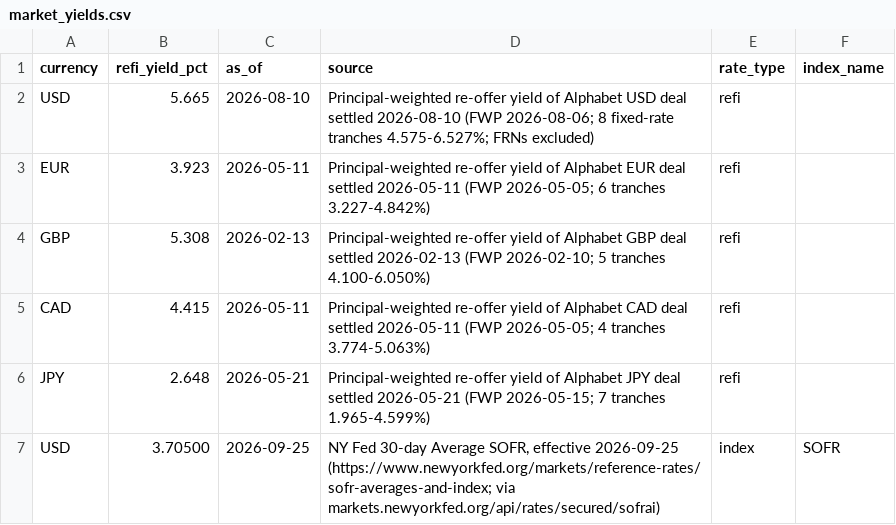
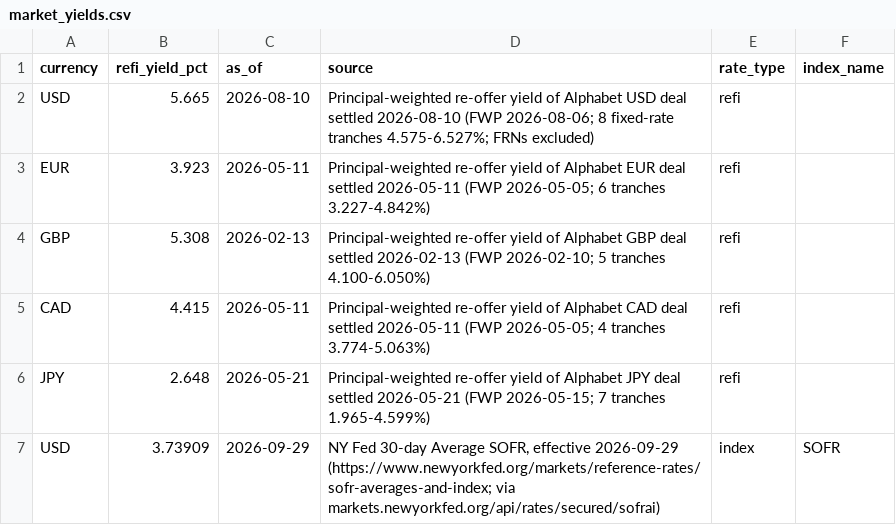
Before and after one commit to andrewminseo/alphabetfunding, a CSV file: data/market_yields.csv, drawn as a sheet.

```diff
--- a/data/market_yields.csv
+++ b/data/market_yields.csv
@@ -6,2 +6,2 @@ CAD,4.415,2026-05-11,Principal-weighted re-offer yield of Alphabet CAD deal sett
 JPY,2.648,2026-05-21,Principal-weighted re-offer yield of Alphabet JPY deal settled 2026-05-21 (FWP 2026-05-15; 7 tranches 1.965-4.599%),refi,
-USD,3.70500,2026-09-25,"NY Fed 30-day Average SOFR, effective 2026-09-25 (https://www.newyorkfed.org/markets/reference-rates/sofr-averages-and-index; via markets.newyorkfed.org/api/rates/secured/sofrai)",index,SOFR
+USD,3.73909,2026-09-29,"NY Fed 30-day Average SOFR, effective 2026-09-29 (https://www.newyorkfed.org/markets/reference-rates/sofr-averages-and-index; via markets.newyorkfed.org/api/rates/secured/sofrai)",index,SOFR
```
Also changed, not shown: data/fx_rates.csv, data/treasury_curve.csv, 4 other files.
